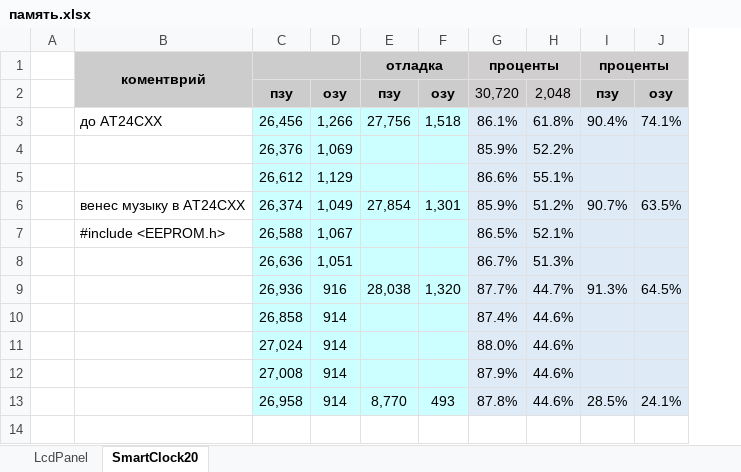
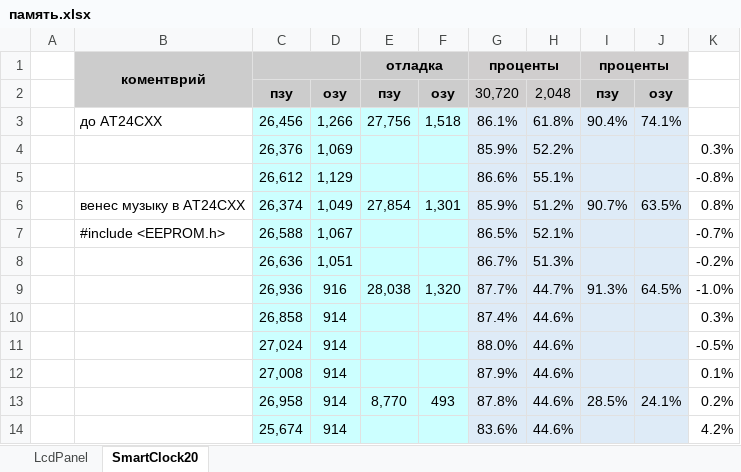
Before and after one commit to LasGIS/Arduino, an Excel workbook: память.xlsx, sheet SmartClock20, drawn as a sheet; values as stored, in another font and other column widths than the file's, no borders; the diff names each change by its address in the sheet, - before the commit and + after, or states it on an @@ line.

```diff
--- a/память.xlsx (sheet SmartClock20)
+++ b/память.xlsx (sheet SmartClock20)
+column K, rows 4-13: 0.3% | -0.8% | 0.8% | -0.7% | -0.2% | -1.0% | 0.3% | -0.5% | 0.1% | 0.2%
+row 14:  |  | 25,674 | 914 |  |  | 83.6% | 44.6% |  |  | 4.2%
```
Also changed, not shown: 5 other files.
